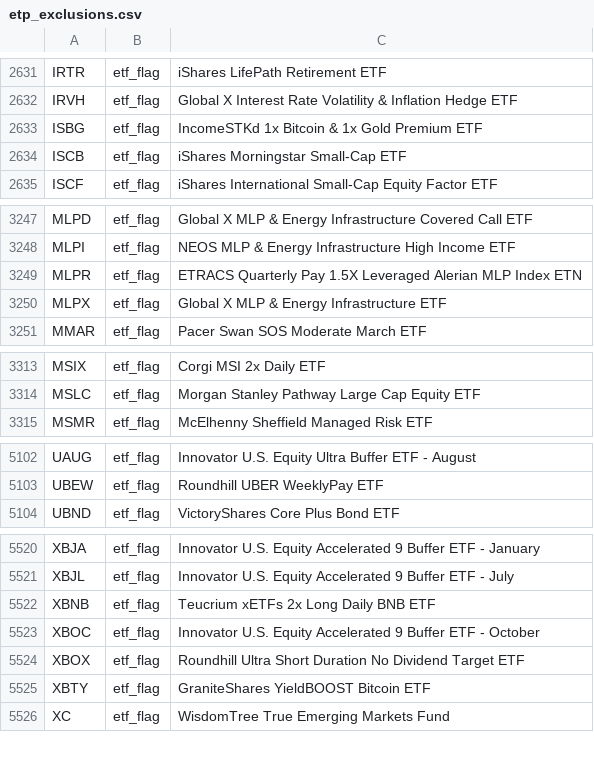
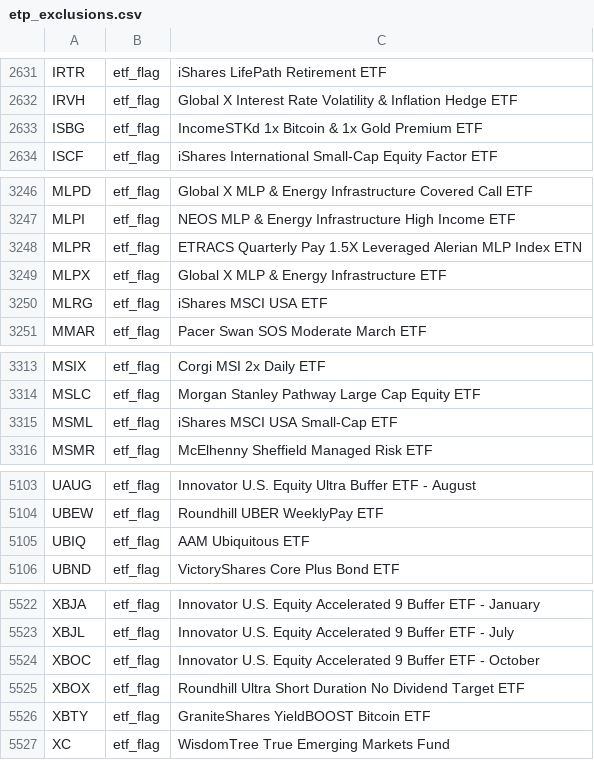
Before and after one commit to zkchong93/eoddata, a CSV file: etp_exclusions.csv, drawn as a sheet; only a part is shown, gaps mark what is left out; the diff covers the shown part only.

```diff
--- a/etp_exclusions.csv
+++ b/etp_exclusions.csv
@@ -2633,3 +2633,2 @@ IRVH,etf_flag,Global X Interest Rate Volatility & Inflation Hedge ETF
 ISBG,etf_flag,IncomeSTKd 1x Bitcoin & 1x Gold Premium ETF
-ISCB,etf_flag,iShares Morningstar Small-Cap ETF
 ISCF,etf_flag,iShares International Small-Cap Equity Factor ETF
@@ -3250,2 +3249,3 @@ MLPR,etf_flag,ETRACS Quarterly Pay 1.5X Leveraged Alerian MLP Index ETN
 MLPX,etf_flag,Global X MLP & Energy Infrastructure ETF
+MLRG,etf_flag,iShares MSCI USA ETF
 MMAR,etf_flag,Pacer Swan SOS Moderate March ETF
@@ -3314,2 +3314,3 @@ MSIX,etf_flag,Corgi MSI 2x Daily ETF
 MSLC,etf_flag,Morgan Stanley Pathway Large Cap Equity ETF
+MSML,etf_flag,iShares MSCI USA Small-Cap ETF
 MSMR,etf_flag,McElhenny Sheffield Managed Risk ETF
@@ -5103,2 +5104,3 @@ UAUG,etf_flag,Innovator U.S. Equity Ultra Buffer ETF - August
 UBEW,etf_flag,Roundhill UBER WeeklyPay ETF
+UBIQ,etf_flag,AAM Ubiquitous ETF
 UBND,etf_flag,VictoryShares Core Plus Bond ETF
@@ -5521,3 +5523,2 @@ XBJA,etf_flag,Innovator U.S. Equity Accelerated 9 Buffer ETF - January
 XBJL,etf_flag,Innovator U.S. Equity Accelerated 9 Buffer ETF - July
-XBNB,etf_flag,Teucrium xETFs 2x Long Daily BNB ETF
 XBOC,etf_flag,Innovator U.S. Equity Accelerated 9 Buffer ETF - October
```
Also changed, not shown: 2 added rows, 3 removed rows and 3 edited cells elsewhere in this file, 6 other files.
